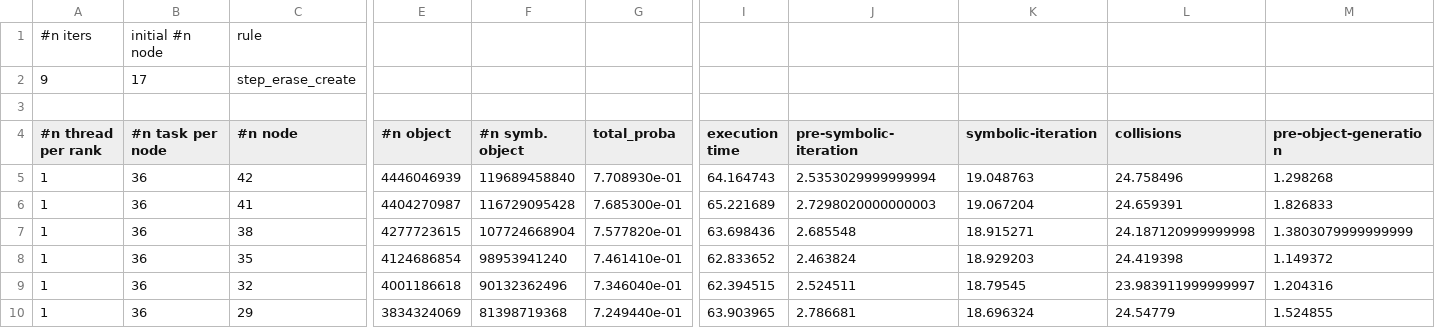
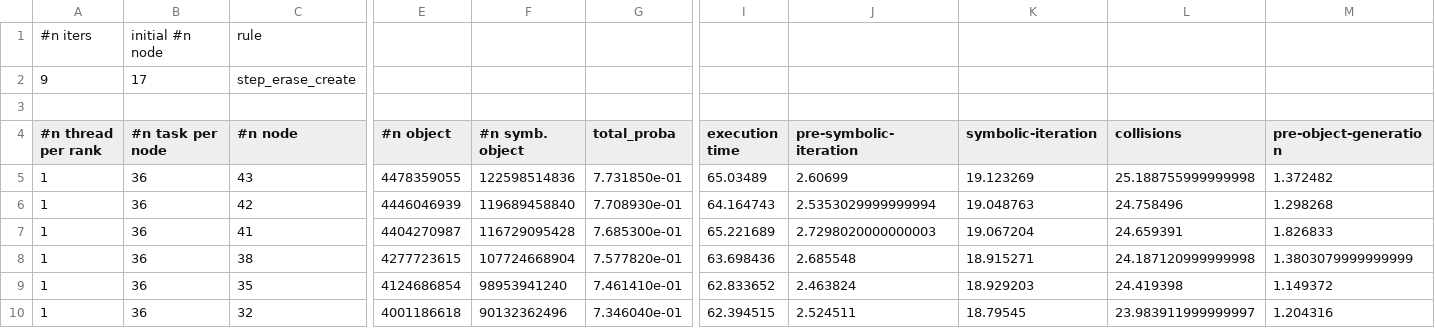
Before and after one commit to jolatechno/Quantum-graph-simulation-plots, a CSV file: scaling-plots-Plafrim/raw/step_erase_create_weak_deterministic.csv, drawn as a sheet; only a part is shown, gaps mark what is left out; the shorter side is filled out with more unchanged rows; rows hold the shown columns only; the diff names each change by its address in the sheet, - before the commit and + after, or states it on an @@ line.

```diff
--- a/scaling-plots-Plafrim/raw/step_erase_create_weak_deterministic.csv
+++ b/scaling-plots-Plafrim/raw/step_erase_create_weak_deterministic.csv
+row 5: 1 | 36 | 43 | 4478359055 | 122598514836 | 7.731850e-01 | 65.03489 | 2.60699 | 19.123269 | 25.188755999999998 | 1.372482
```
Also changed, not shown: scaling-plots-Plafrim/raw/step_erase_create_strong.csv, scaling-plots-Plafrim/raw/step_erase_create_weak_probabilistic.csv, 19 other files.
